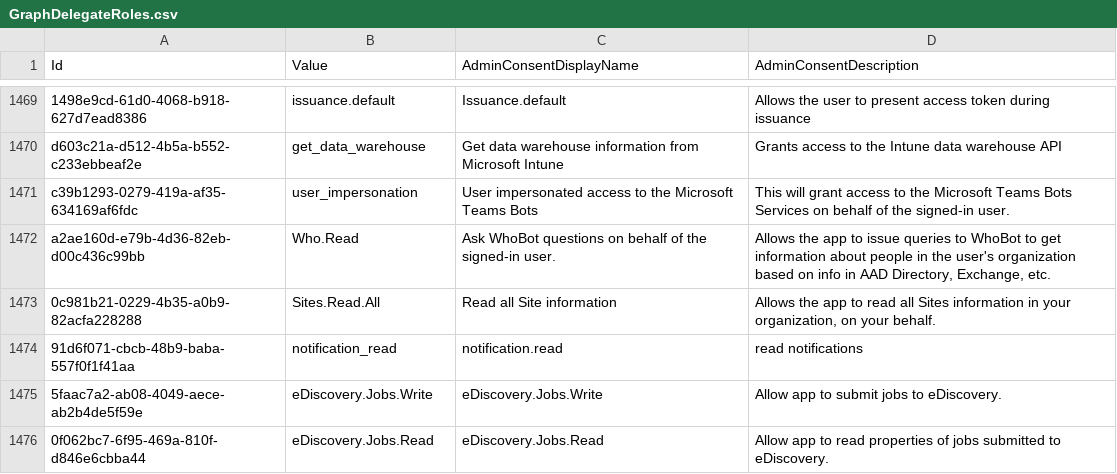
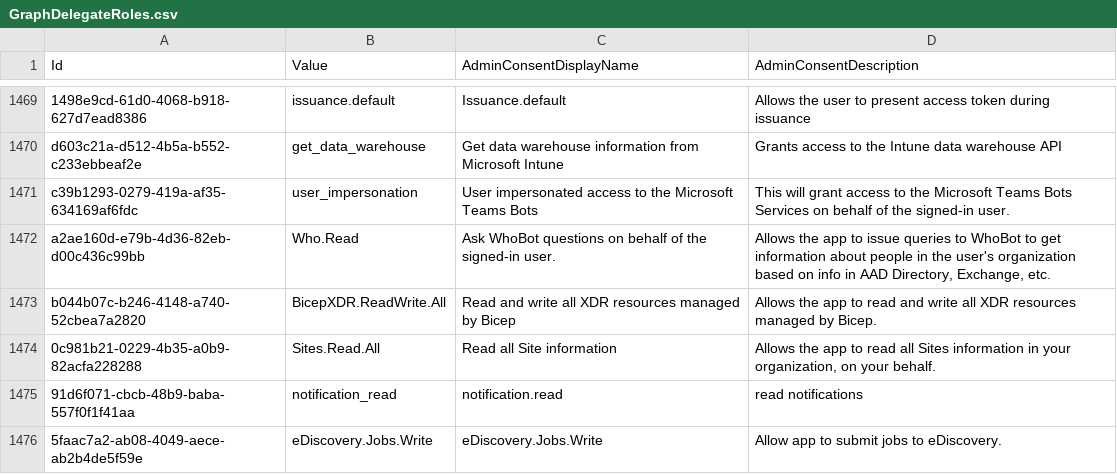
Before and after one commit to Palasito/microsoft-id-resolver, a CSV file: _info/GraphDelegateRoles.csv, drawn as a sheet; only a part is shown, gaps mark what is left out; the shorter side is filled out with more unchanged rows; the diff names each change by its address in the sheet, - before the commit and + after, or states it on an @@ line.

```diff
--- a/_info/GraphDelegateRoles.csv
+++ b/_info/GraphDelegateRoles.csv
+row 1473: b044b07c-b246-4148-a740-52cbea7a2820 | BicepXDR.ReadWrite.All | Read and write all XDR resources managed by Bicep | Allows the app to read and write all XDR resources managed by Bicep.
```
Also changed, not shown: _info/GraphAppRoles.csv, _info/MicrosoftApps.csv, 5 other files.
